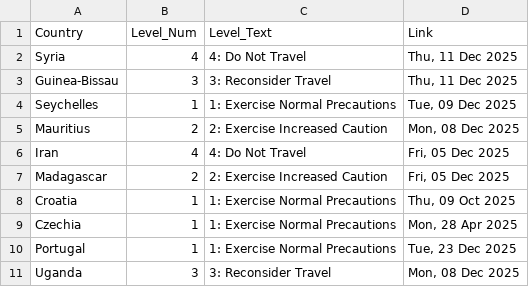
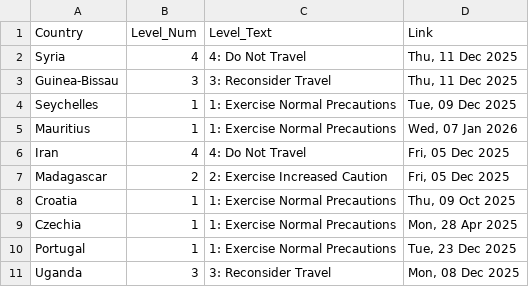
Before and after one commit to hyselee09-stack/ai-consul-bot, a CSV file: travel_status_memory.csv, drawn as a sheet; only a part is shown.

```diff
--- a/travel_status_memory.csv
+++ b/travel_status_memory.csv
@@ -4,3 +4,3 @@ Guinea-Bissau,3,3: Reconsider Travel,"Thu, 11 Dec 2025"
 Seychelles,1,1: Exercise Normal Precautions,"Tue, 09 Dec 2025"
-Mauritius,2,2: Exercise Increased Caution,"Mon, 08 Dec 2025"
+Mauritius,1,1: Exercise Normal Precautions,"Wed, 07 Jan 2026"
 Iran,4,4: Do Not Travel,"Fri, 05 Dec 2025"
```
